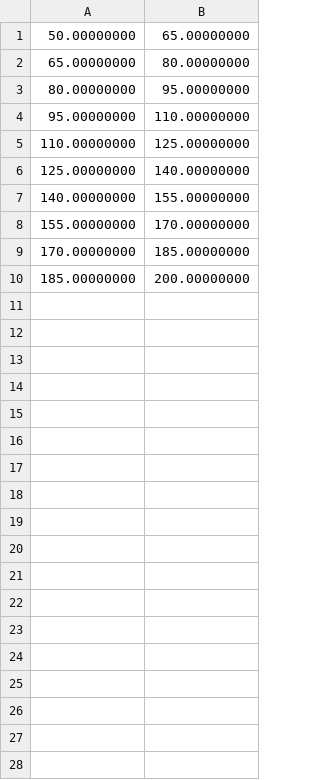
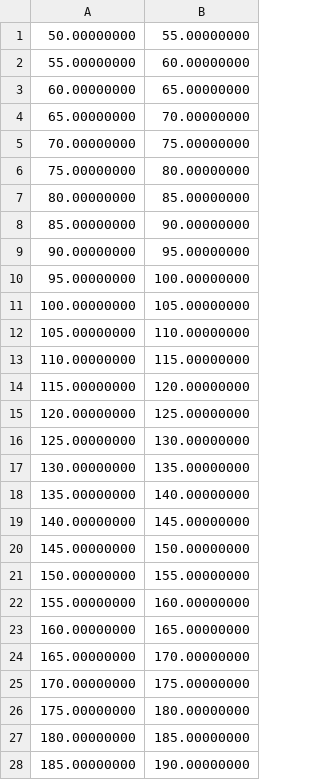
Before and after one commit to oliverphilcox/RascalC, a CSV file: python/binfile.csv, drawn as a sheet; only a part is shown; the diff covers the shown part only.

```diff
--- a/python/binfile.csv
+++ b/python/binfile.csv
@@ -1,10 +1,28 @@
-50.00000000	65.00000000
-65.00000000	80.00000000
-80.00000000	95.00000000
-95.00000000	110.00000000
-110.00000000	125.00000000
-125.00000000	140.00000000
-140.00000000	155.00000000
-155.00000000	170.00000000
-170.00000000	185.00000000
-185.00000000	200.00000000
+50.00000000	55.00000000
+55.00000000	60.00000000
+60.00000000	65.00000000
+65.00000000	70.00000000
+70.00000000	75.00000000
+75.00000000	80.00000000
+80.00000000	85.00000000
+85.00000000	90.00000000
+90.00000000	95.00000000
+95.00000000	100.00000000
+100.00000000	105.00000000
+105.00000000	110.00000000
+110.00000000	115.00000000
+115.00000000	120.00000000
+120.00000000	125.00000000
+125.00000000	130.00000000
+130.00000000	135.00000000
+135.00000000	140.00000000
+140.00000000	145.00000000
+145.00000000	150.00000000
+150.00000000	155.00000000
+155.00000000	160.00000000
+160.00000000	165.00000000
+165.00000000	170.00000000
+170.00000000	175.00000000
+175.00000000	180.00000000
+180.00000000	185.00000000
+185.00000000	190.00000000
```
Also changed, not shown: 2 added rows elsewhere in this file, 25 other files.
